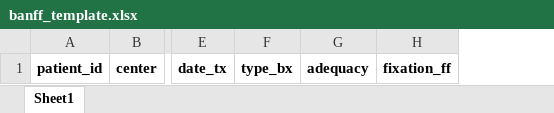
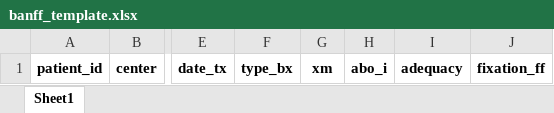
Before and after one commit to PersonalizedTransplantCare/banffIT-documentation, an Excel workbook: docs/templates/banff_template.xlsx, sheet Sheet1, drawn as a sheet; only a part is shown, gaps mark what is left out; values as stored, in another font and other column widths than the file's, no borders; the diff names each change by its address in the sheet, - before the commit and + after, or states it on an @@ line.

```diff
--- a/docs/templates/banff_template.xlsx (sheet Sheet1)
+++ b/docs/templates/banff_template.xlsx (sheet Sheet1)
+column G, row 1: xm
+column H, row 1: abo_i
```
Also changed, not shown: docs/templates/banff_dictionary.xlsx, docs/templates/banff_example.xlsx, 21 other files.
